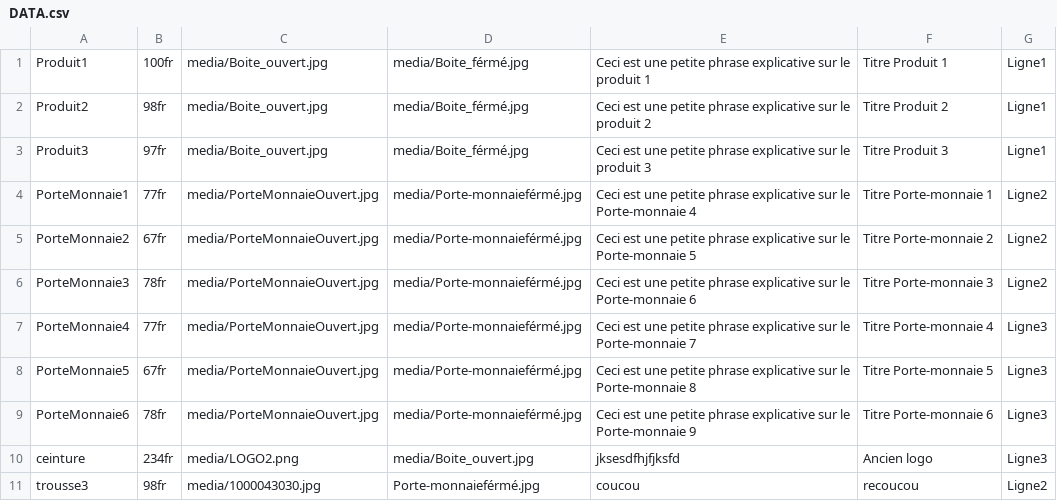
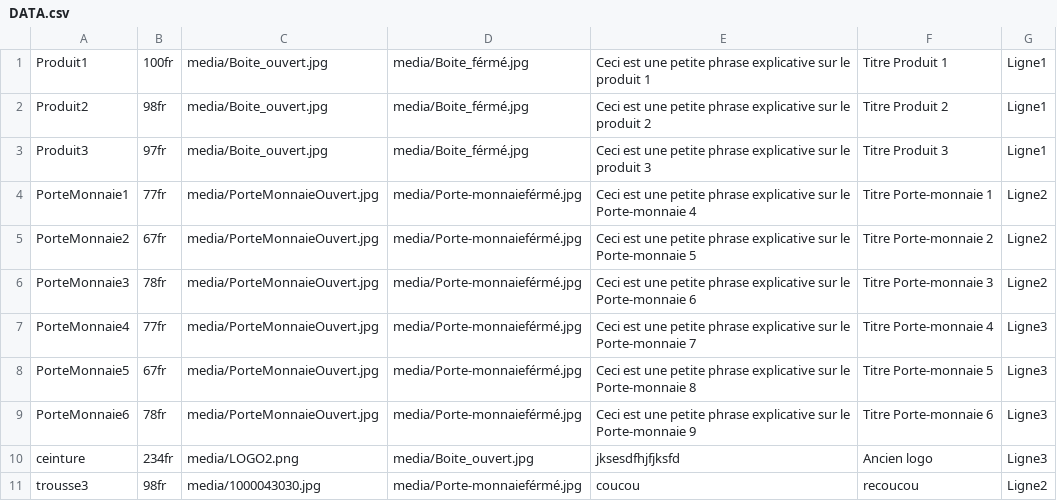
Before and after one commit to M1N00/ArtSon, a CSV file: DATA.csv, drawn as a sheet.

Commit message:
Update DATA.csv

```diff
--- a/DATA.csv
+++ b/DATA.csv
@@ -10,2 +10,2 @@ PorteMonnaie6;78fr;media/PorteMonnaieOuvert.jpg;media/Porte-monnaieférmé.jpg;C
 ceinture;234fr;media/LOGO2.png;media/Boite_ouvert.jpg;jksesdfhjfjksfd;Ancien logo;Ligne3
-trousse3;98fr;media/1000043030.jpg;Porte-monnaieférmé.jpg;coucou; recoucou;Ligne2
+trousse3;98fr;media/1000043030.jpg;media/Porte-monnaieférmé.jpg;coucou; recoucou;Ligne2
```
